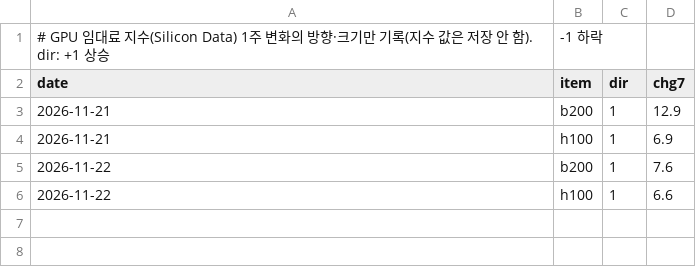
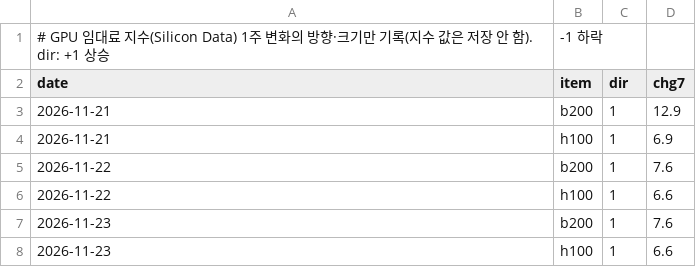
Before and after one commit to lloydknam/korea-gdpnow, a CSV file: data/gpu_rent.csv, drawn as a sheet; the diff names each change by its address in the sheet, - before the commit and + after, or states it on an @@ line.

```diff
--- a/data/gpu_rent.csv
+++ b/data/gpu_rent.csv
+row 7: 2026-11-23 | b200 | 1 | 7.6
+row 8: 2026-11-23 | h100 | 1 | 6.6
```
Also changed, not shown: 2 other files.
